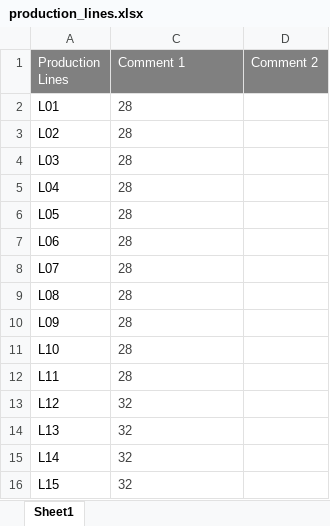
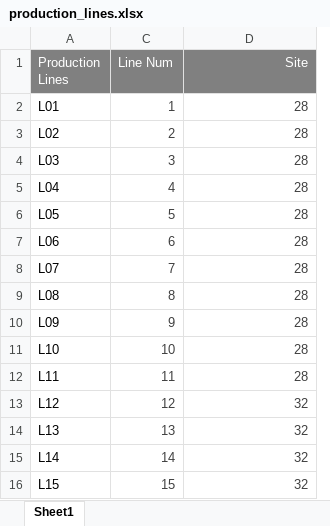
Before and after one commit to arkuka/PMF-Label-Check-N, an Excel workbook: public/production_lines.xlsx, sheet Sheet1, drawn as a sheet; values as stored, in another font and other column widths than the file's, no borders; conditional formats not drawn; removed rows and columns are numbered as before the commit, all else as after; the diff names each change by its address in the sheet, - before the commit and + after, or states it on an @@ line.

Commit message:
Add files via upload

```diff
--- a/public/production_lines.xlsx (sheet Sheet1)
+++ b/public/production_lines.xlsx (sheet Sheet1)
+column C (Line Num), rows 2-16: 1 | 2 | 3 | 4 | 5 | 6 | 7 | 8 | 9 | 10 | 11 | 12 | 13 | 14 | 15
-column D (Comment 2), empty
-D1: Comment 1
+D1: Site
-D1:D16 alignment: left
+D1:D16 alignment: right
```
